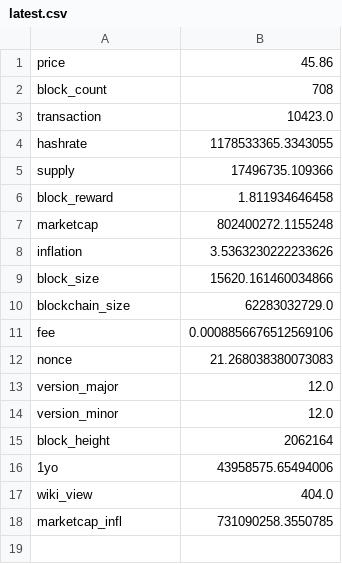
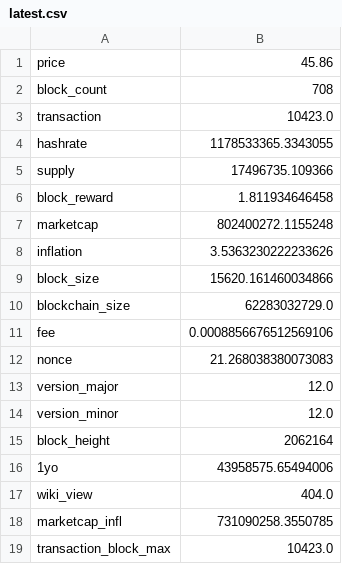
Before and after one commit to aboutmonero/aboutmonero, a CSV file: latest.csv, drawn as a sheet; the diff names each change by its address in the sheet, - before the commit and + after, or states it on an @@ line.

```diff
--- a/latest.csv
+++ b/latest.csv
+row 19: transaction_block_max | 10423.0
```
Also changed, not shown: 1 other file.
